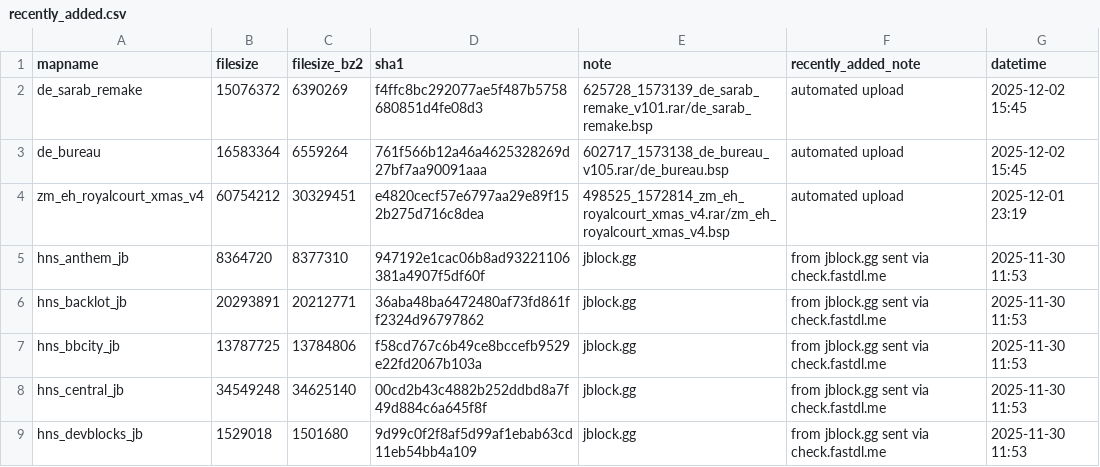
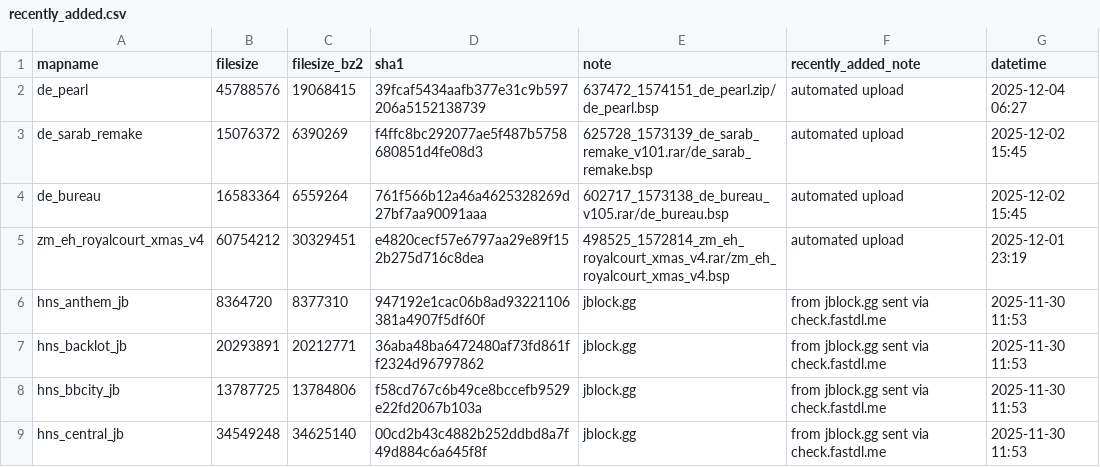
Before and after one commit to srcwr/maps-cstrike, a CSV file: recently_added.csv, drawn as a sheet; only a part is shown; the shorter side is filled out with more unchanged rows.

```diff
--- a/recently_added.csv
+++ b/recently_added.csv
@@ -1,2 +1,3 @@
 mapname,filesize,filesize_bz2,sha1,note,recently_added_note,datetime
+de_pearl,45788576,19068415,39fcaf5434aafb377e31c9b597206a5152138739,637472_1574151_de_pearl.zip/de_pearl.bsp,automated upload,2025-12-04 06:27
 de_sarab_remake,15076372,6390269,f4ffc8bc292077ae5f487b5758680851d4fe08d3,625728_1573139_de_sarab_remake_v101.rar/de_sarab_remake.bsp,automated upload,2025-12-02 15:45
```
Also changed, not shown: gamebanana-modified-times.csv, unprocessed/gamebanana-x-automatic.csv, 1 other file.
